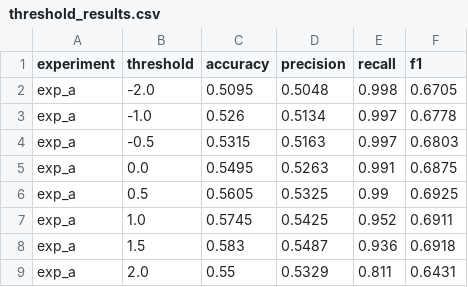
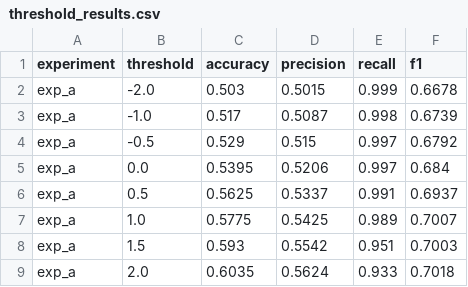
Before and after one commit to AIVIETNAM-AIO-LEHOANGNHAN/AIO_Module_01_Research_HCMUS-project, a CSV file: docs/threshold_results.csv, drawn as a sheet; only a part is shown; the diff covers the shown part only.

```diff
--- a/docs/threshold_results.csv
+++ b/docs/threshold_results.csv
@@ -1,9 +1,9 @@
 experiment,threshold,accuracy,precision,recall,f1
-exp_a,-2.0,0.5095,0.5048,0.998,0.6705
-exp_a,-1.0,0.526,0.5134,0.997,0.6778
-exp_a,-0.5,0.5315,0.5163,0.997,0.6803
-exp_a,0.0,0.5495,0.5263,0.991,0.6875
-exp_a,0.5,0.5605,0.5325,0.99,0.6925
-exp_a,1.0,0.5745,0.5425,0.952,0.6911
-exp_a,1.5,0.583,0.5487,0.936,0.6918
-exp_a,2.0,0.55,0.5329,0.811,0.6431
+exp_a,-2.0,0.503,0.5015,0.999,0.6678
+exp_a,-1.0,0.517,0.5087,0.998,0.6739
+exp_a,-0.5,0.529,0.515,0.997,0.6792
+exp_a,0.0,0.5395,0.5206,0.997,0.684
+exp_a,0.5,0.5625,0.5337,0.991,0.6937
+exp_a,1.0,0.5775,0.5425,0.989,0.7007
+exp_a,1.5,0.593,0.5542,0.951,0.7003
+exp_a,2.0,0.6035,0.5624,0.933,0.7018
```
Also changed, not shown: 40 edited cells elsewhere in this file, 17 other files.
